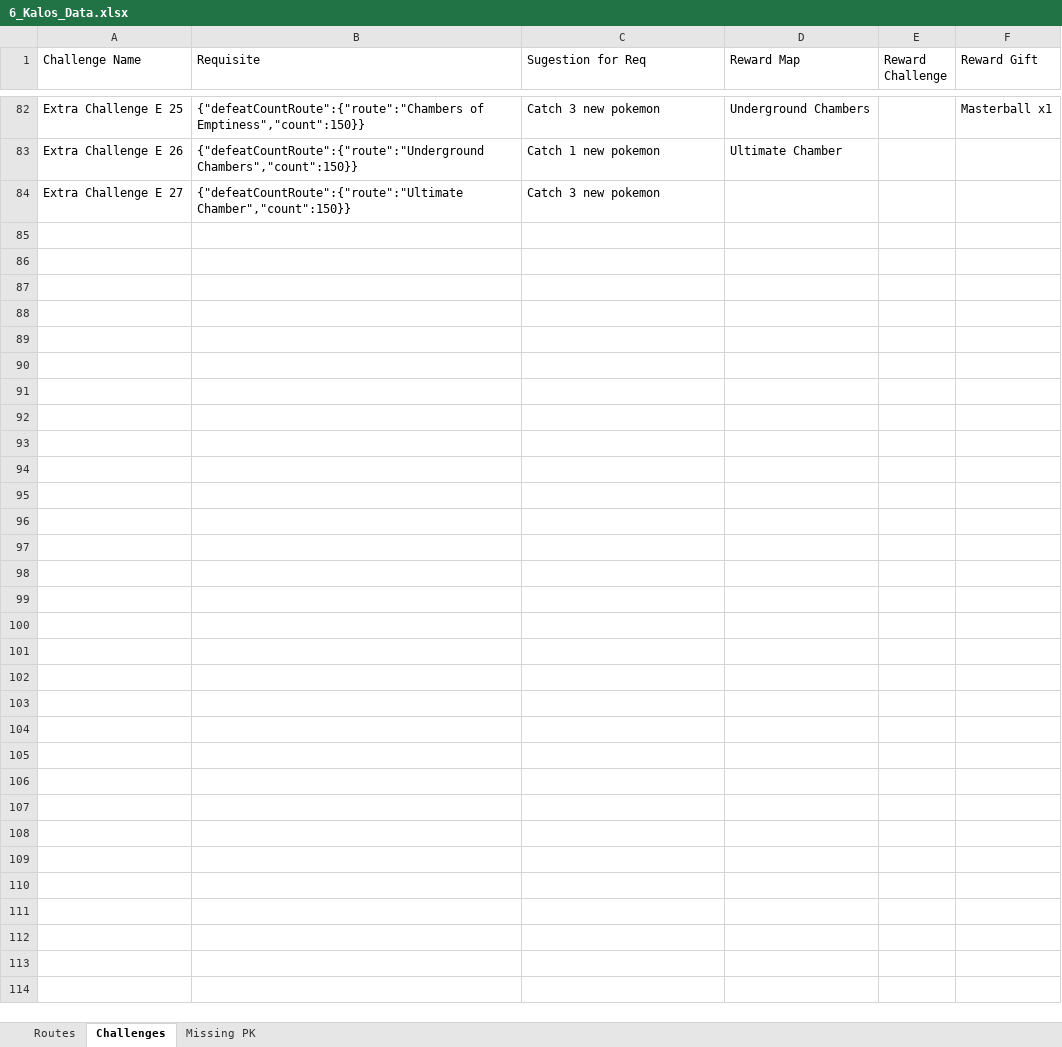
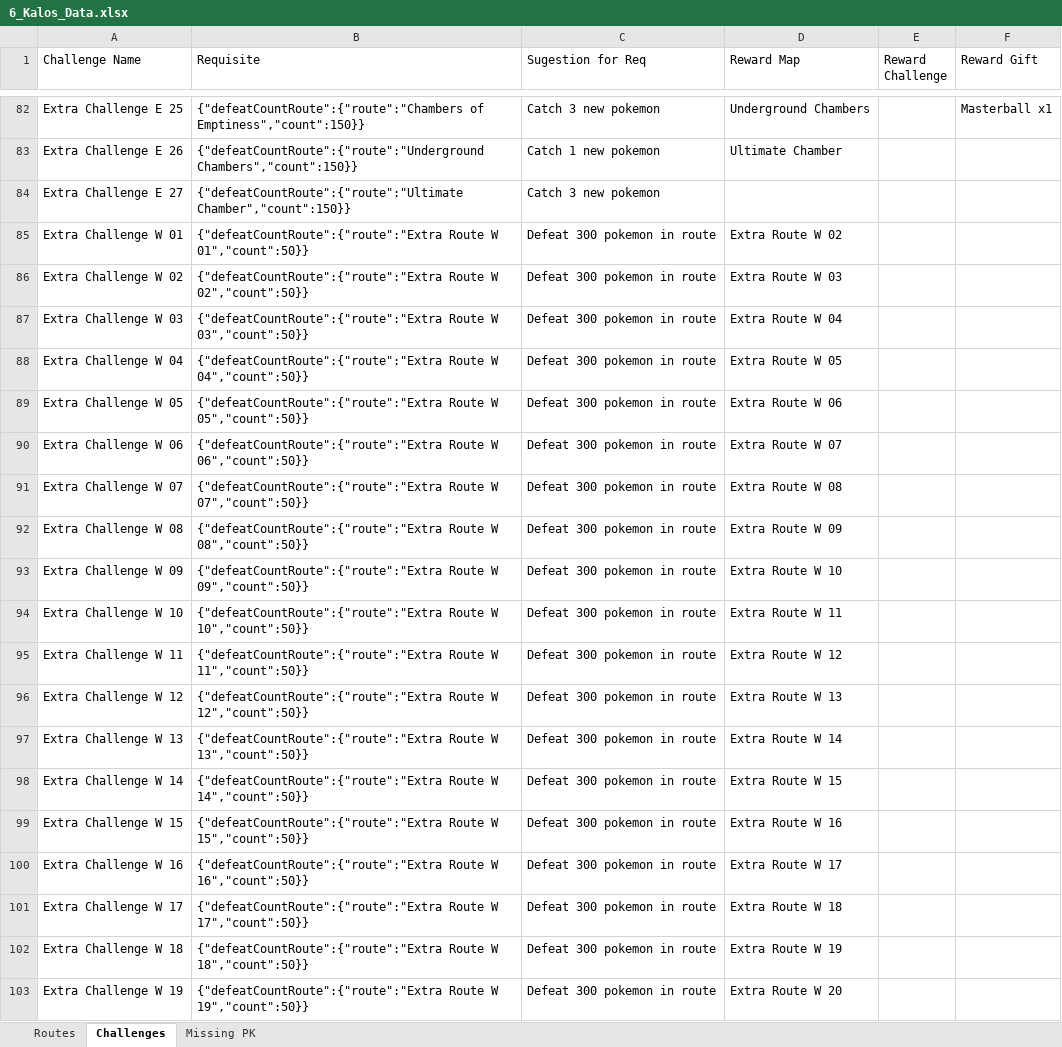
Before and after one commit to lsampaio1337-beep/PiW, an Excel workbook: xdata/6_Kalos_Data.xlsx, sheet Challenges, drawn as a sheet; only a part is shown, gaps mark what is left out; values as stored, in another font and other column widths than the file's, no borders; the diff covers the shown part only; the diff names each change by its address in the sheet, - before the commit and + after, or states it on an @@ line.

```diff
--- a/xdata/6_Kalos_Data.xlsx (sheet Challenges)
+++ b/xdata/6_Kalos_Data.xlsx (sheet Challenges)
+row 85: Extra Challenge W 01 | {"defeatCountRoute":{"route":"Extra Route W 01","count":50}} | Defeat 300 pokemon in route | Extra Route W 02
+row 86: Extra Challenge W 02 | {"defeatCountRoute":{"route":"Extra Route W 02","count":50}} | Defeat 300 pokemon in route | Extra Route W 03
+row 87: Extra Challenge W 03 | {"defeatCountRoute":{"route":"Extra Route W 03","count":50}} | Defeat 300 pokemon in route | Extra Route W 04
+row 88: Extra Challenge W 04 | {"defeatCountRoute":{"route":"Extra Route W 04","count":50}} | Defeat 300 pokemon in route | Extra Route W 05
+row 89: Extra Challenge W 05 | {"defeatCountRoute":{"route":"Extra Route W 05","count":50}} | Defeat 300 pokemon in route | Extra Route W 06
+row 90: Extra Challenge W 06 | {"defeatCountRoute":{"route":"Extra Route W 06","count":50}} | Defeat 300 pokemon in route | Extra Route W 07
+row 91: Extra Challenge W 07 | {"defeatCountRoute":{"route":"Extra Route W 07","count":50}} | Defeat 300 pokemon in route | Extra Route W 08
+row 92: Extra Challenge W 08 | {"defeatCountRoute":{"route":"Extra Route W 08","count":50}} | Defeat 300 pokemon in route | Extra Route W 09
+row 93: Extra Challenge W 09 | {"defeatCountRoute":{"route":"Extra Route W 09","count":50}} | Defeat 300 pokemon in route | Extra Route W 10
+row 94: Extra Challenge W 10 | {"defeatCountRoute":{"route":"Extra Route W 10","count":50}} | Defeat 300 pokemon in route | Extra Route W 11
+row 95: Extra Challenge W 11 | {"defeatCountRoute":{"route":"Extra Route W 11","count":50}} | Defeat 300 pokemon in route | Extra Route W 12
+row 96: Extra Challenge W 12 | {"defeatCountRoute":{"route":"Extra Route W 12","count":50}} | Defeat 300 pokemon in route | Extra Route W 13
+row 97: Extra Challenge W 13 | {"defeatCountRoute":{"route":"Extra Route W 13","count":50}} | Defeat 300 pokemon in route | Extra Route W 14
+row 98: Extra Challenge W 14 | {"defeatCountRoute":{"route":"Extra Route W 14","count":50}} | Defeat 300 pokemon in route | Extra Route W 15
+row 99: Extra Challenge W 15 | {"defeatCountRoute":{"route":"Extra Route W 15","count":50}} | Defeat 300 pokemon in route | Extra Route W 16
+row 100: Extra Challenge W 16 | {"defeatCountRoute":{"route":"Extra Route W 16","count":50}} | Defeat 300 pokemon in route | Extra Route W 17
+row 101: Extra Challenge W 17 | {"defeatCountRoute":{"route":"Extra Route W 17","count":50}} | Defeat 300 pokemon in route | Extra Route W 18
+row 102: Extra Challenge W 18 | {"defeatCountRoute":{"route":"Extra Route W 18","count":50}} | Defeat 300 pokemon in route | Extra Route W 19
+row 103: Extra Challenge W 19 | {"defeatCountRoute":{"route":"Extra Route W 19","count":50}} | Defeat 300 pokemon in route | Extra Route W 20
```
Also changed, not shown: 40 added rows and 1 edited cell elsewhere in this sheet, sheet Routes, 3 other files.
